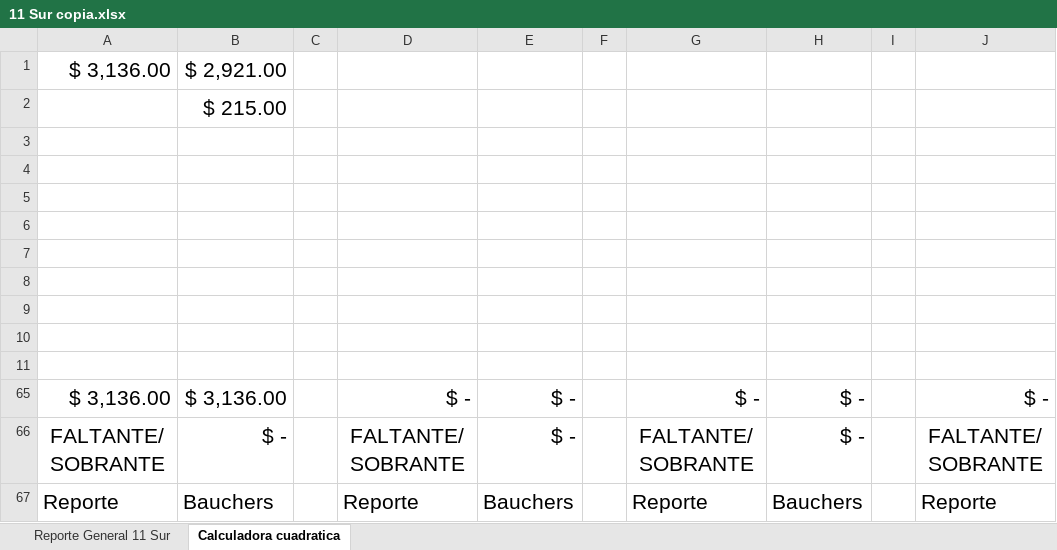
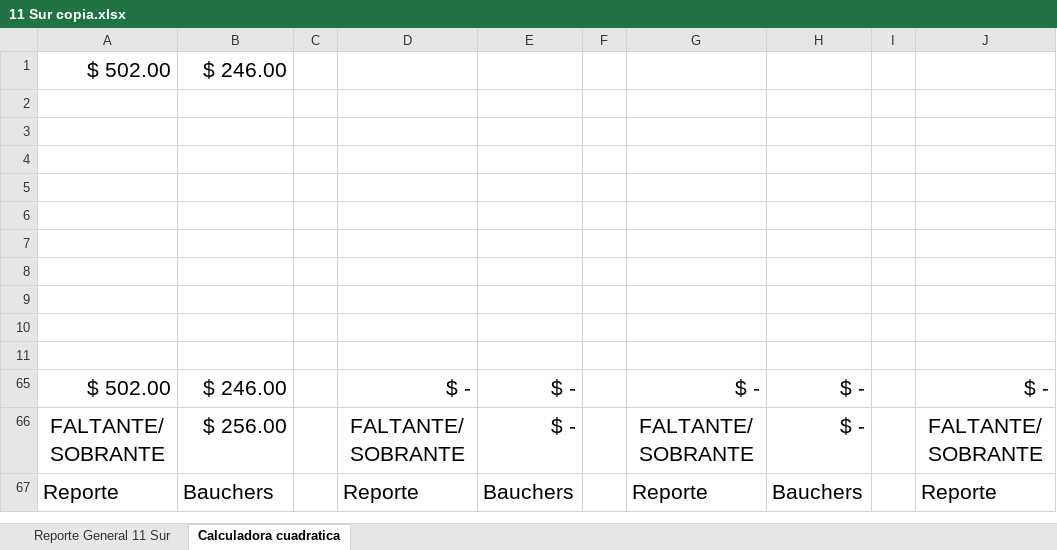
Before and after one commit to Hydra9999414/Cortes, an Excel workbook: 11 Sur/11 Sur copia.xlsx, sheet Calculadora cuadratica, drawn as a sheet; only a part is shown; values as stored, in another font and other column widths than the file's, no borders; removed rows and columns are numbered as before the commit, all else as after; rows hold the shown columns only; the diff names each change by its address in the sheet, - before the commit and + after, or states it on an @@ line.

```diff
--- a/11 Sur/11 Sur copia.xlsx (sheet Calculadora cuadratica)
+++ b/11 Sur/11 Sur copia.xlsx (sheet Calculadora cuadratica)
-row 1: $ 3,136.00 | $ 2,921.00
-row 2:  | $ 215.00
+row 1: $ 502.00 | $ 246.00
+row 11: (empty)
-A65: $ 3,136.00
+A65: $ 502.00
-B65: $ 3,136.00
+B65: $ 246.00
-B66: $ -
+B66: $ 256.00
```
Also changed, not shown: sheet Reporte General 11 Sur.
